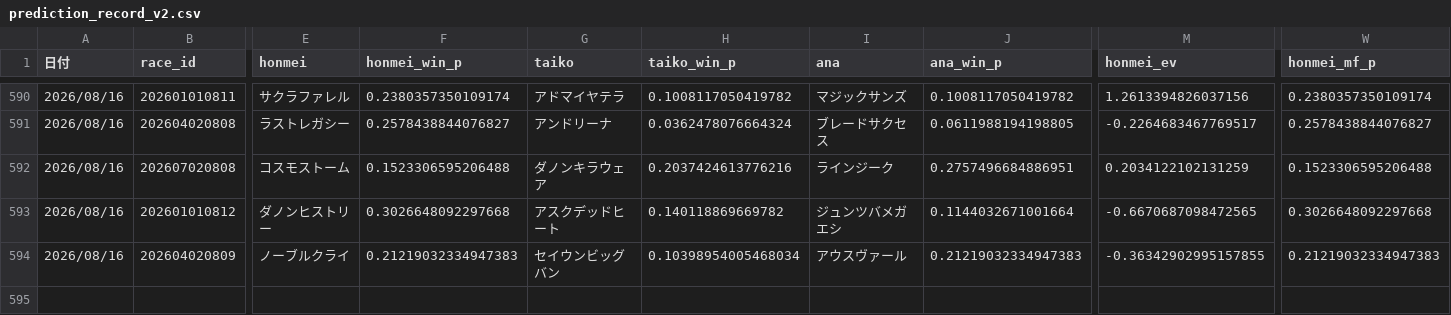
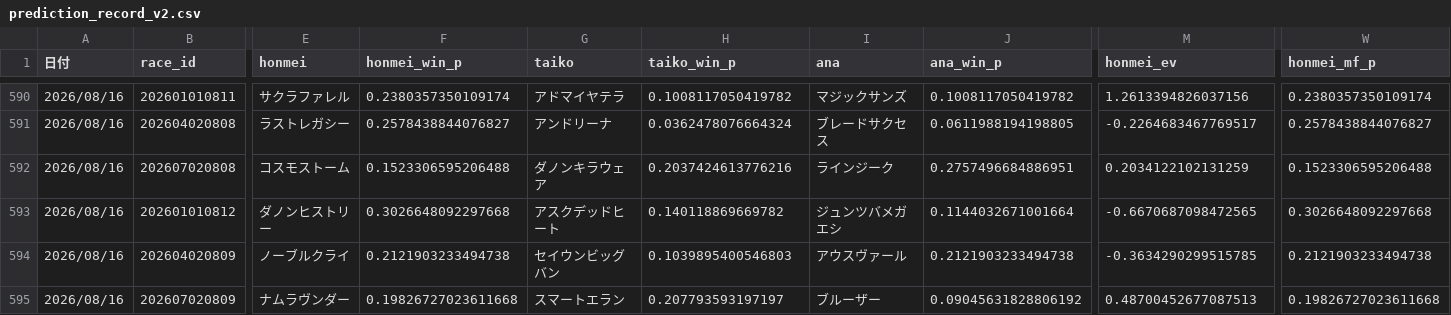
Before and after one commit to fu-ga306/keiba-ai, a CSV file: prediction_record_v2.csv, drawn as a sheet; only a part is shown, gaps mark what is left out; rows hold the shown columns only; the diff names each change by its address in the sheet, - before the commit and + after, or states it on an @@ line.

```diff
--- a/prediction_record_v2.csv
+++ b/prediction_record_v2.csv
-F594 (honmei_win_p): 0.21219032334947383
+F594 (honmei_win_p): 0.2121903233494738
-H594 (taiko_win_p): 0.10398954005468034
+H594 (taiko_win_p): 0.1039895400546803
-J594 (ana_win_p): 0.21219032334947383
+J594 (ana_win_p): 0.2121903233494738
-M594 (honmei_ev): -0.36342902995157855
+M594 (honmei_ev): -0.3634290299515785
-W594 (honmei_mf_p): 0.21219032334947383
+W594 (honmei_mf_p): 0.2121903233494738
+row 595: 2026/08/16 | 202607020809 | ナムラヴンダー | 0.19826727023611668 | スマートエラン | 0.207793593197197 | ブルーザー | 0.09045631828806192 | 0.48700452677087513 | 0.19826727023611668
```
Also changed, not shown: odds_history.csv, today_bets.csv, 1 other file.
